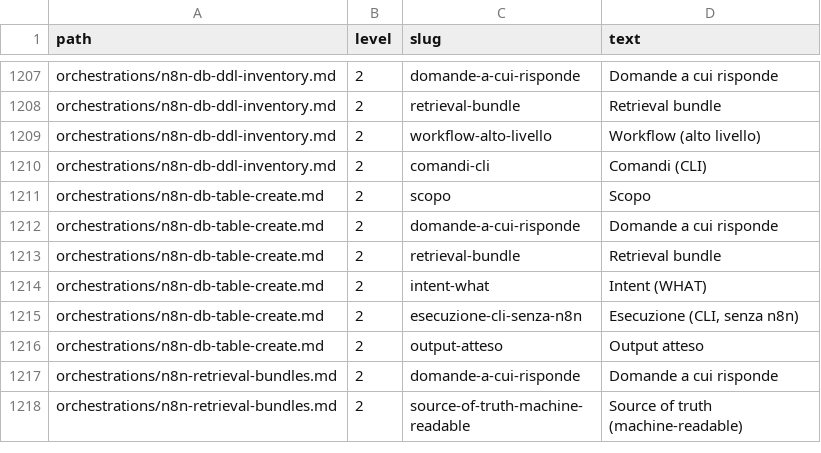
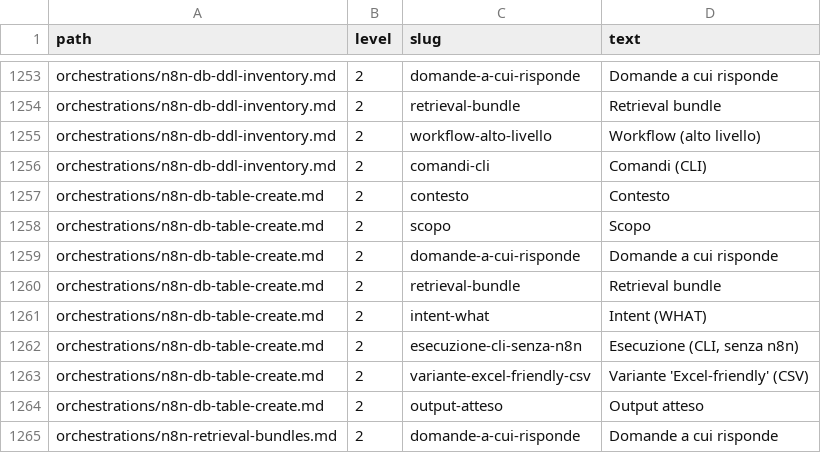
Before and after one commit to easyway-data/easyway-wiki, a CSV file: anchors_master.csv, drawn as a sheet; only a part is shown, gaps mark what is left out; the shorter side is filled out with more unchanged rows; the diff covers the shown part only; the diff names each change by its address in the sheet, - before the commit and + after, or states it on an @@ line.

```diff
--- a/anchors_master.csv
+++ b/anchors_master.csv
+row 1257: orchestrations/n8n-db-table-create.md | 2 | contesto | Contesto
+row 1263: orchestrations/n8n-db-table-create.md | 2 | variante-excel-friendly-csv | Variante 'Excel-friendly' (CSV)
```
Also changed, not shown: 46 added rows elsewhere in this file, index_master.csv, 43 other files.
